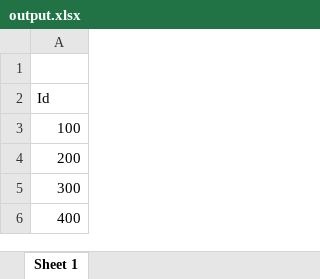
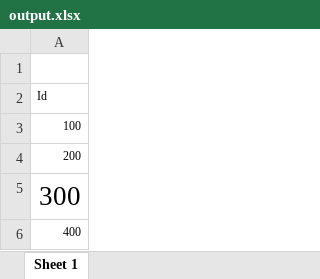
Before and after one commit to ajaynarang/sheet-sync, an Excel workbook: sheets/output.xlsx, sheet Sheet 1, drawn as a sheet; values as stored, in another font and other column widths than the file's, no borders; the diff names each change by its address in the sheet, - before the commit and + after, or states it on an @@ line.

```diff
--- a/sheets/output.xlsx (sheet Sheet 1)
+++ b/sheets/output.xlsx (sheet Sheet 1)
@@ A2:A4 text size: smaller @@
@@ A5 text size: larger @@
@@ A6 text size: smaller @@
```
Also changed, not shown: 4 other files.
